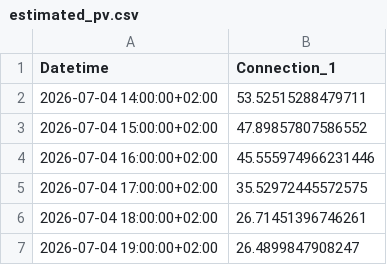
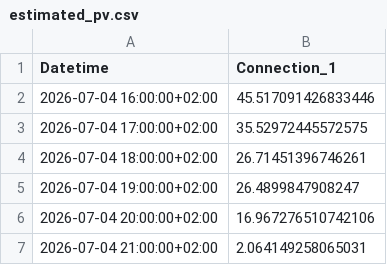
Before and after one commit to FiLa3890/PV-code, a CSV file: estimated_pv.csv, drawn as a sheet; only a part is shown; the shorter side is filled out with more unchanged rows.

```diff
--- a/estimated_pv.csv
+++ b/estimated_pv.csv
@@ -1,5 +1,3 @@
 Datetime,Connection_1
-2026-07-04 14:00:00+02:00,53.52515288479711
-2026-07-04 15:00:00+02:00,47.89857807586552
-2026-07-04 16:00:00+02:00,45.555974966231446
+2026-07-04 16:00:00+02:00,45.517091426833446
 2026-07-04 17:00:00+02:00,35.52972445572575
```
